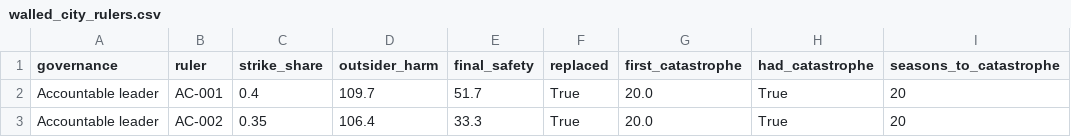
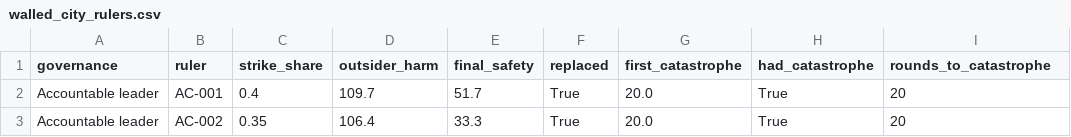
Before and after one commit to sinchana-gv/walled-city, a CSV file: data/walled_city_rulers.csv, drawn as a sheet; only a part is shown.

Commit message:
Use rounds instead of seasons, add .gitignore

```diff
--- a/data/walled_city_rulers.csv
+++ b/data/walled_city_rulers.csv
@@ -1,2 +1,2 @@
-governance,ruler,strike_share,outsider_harm,final_safety,replaced,first_catastrophe,had_catastrophe,seasons_to_catastrophe
+governance,ruler,strike_share,outsider_harm,final_safety,replaced,first_catastrophe,had_catastrophe,rounds_to_catastrophe
 Accountable leader,AC-001,0.4,109.7,51.7,True,20.0,True,20
```
Also changed, not shown: 4 other files.
